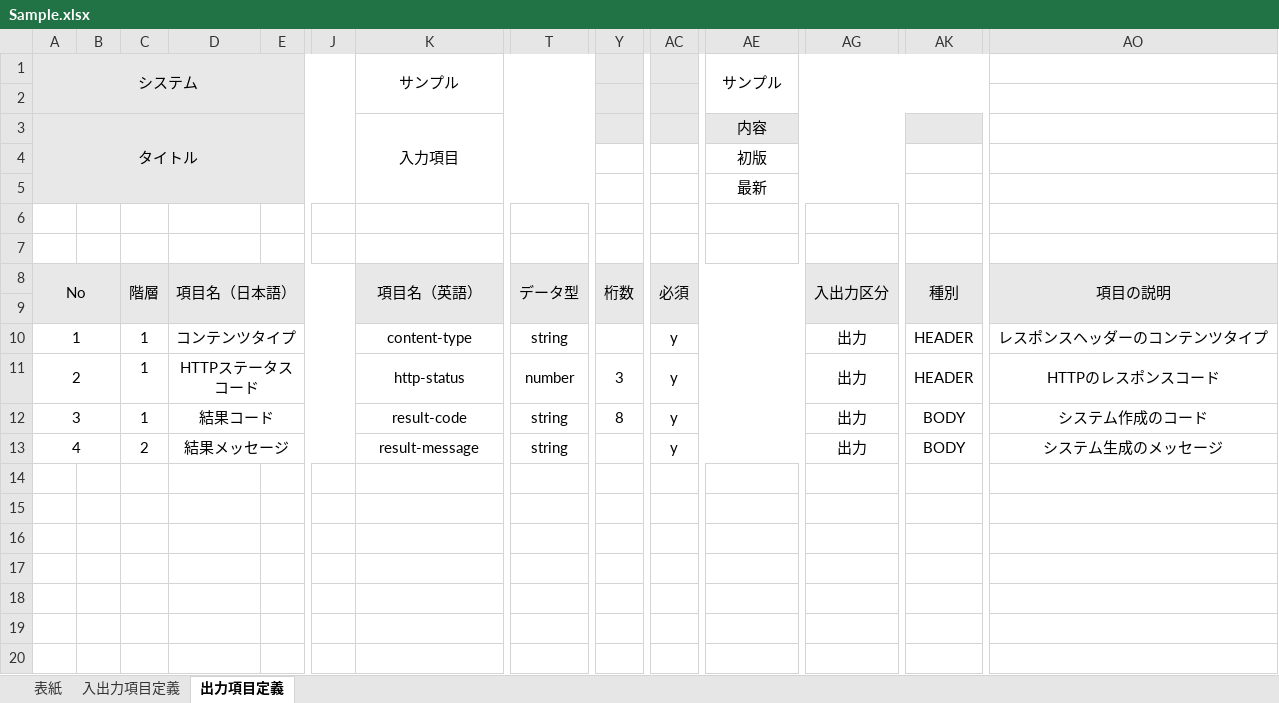
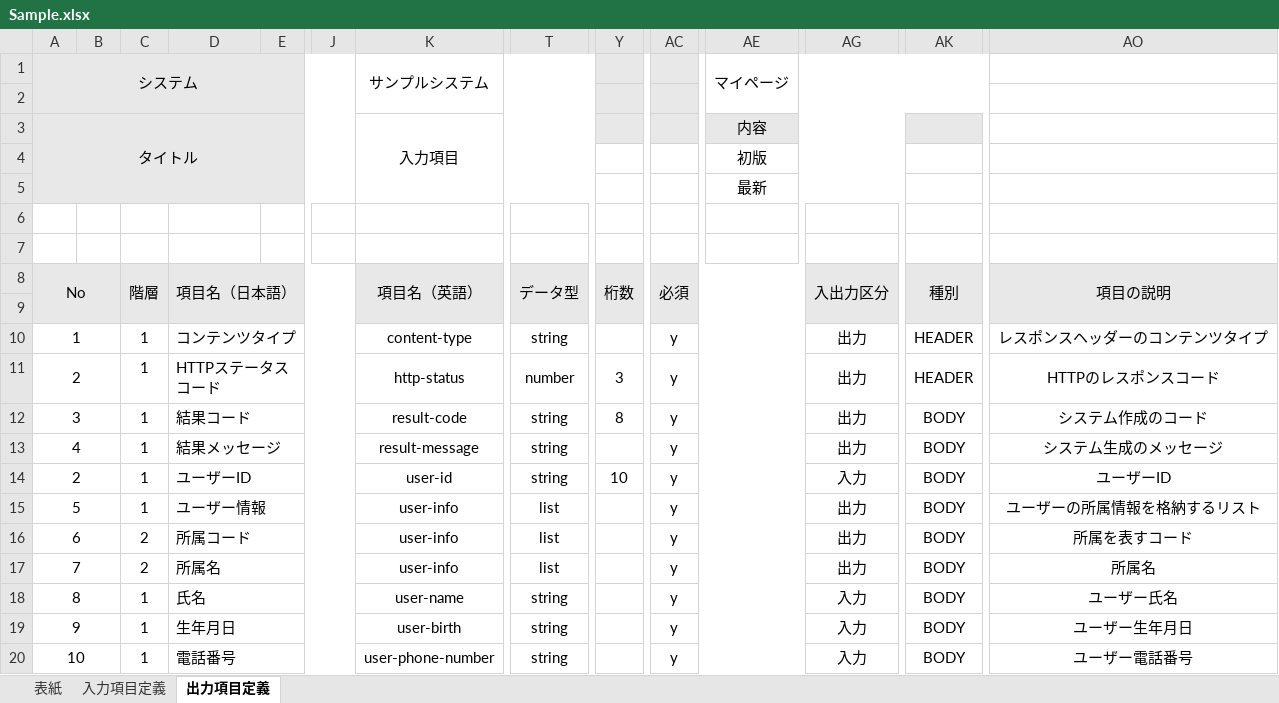
Before and after one commit to AokiApp/japanesetraditionalexcel2openapi, an Excel workbook: Sample/Sample.xlsx, sheet 出力項目定義, drawn as a sheet; only a part is shown, gaps mark what is left out; values as stored, in another font and other column widths than the file's, no borders; rows hold the shown columns only; the diff names each change by its address in the sheet, - before the commit and + after, or states it on an @@ line.

Commit message:
サンプルExcelファイルの内容を修正

```diff
--- a/Sample/Sample.xlsx (sheet 出力項目定義)
+++ b/Sample/Sample.xlsx (sheet 出力項目定義)
-sheet tab: 入出力項目定義
+sheet tab: 入力項目定義
-K1 (入力項目): サンプル
+K1 (入力項目): サンプルシステム
-AE1 (内容): サンプル
+AE1 (内容): マイページ
-D10:D13 alignment: center
+D10:D13 alignment: left
-C13: 2
+C13: 1
+row 14: 2 |  | 1 | ユーザーID |  |  | user-id | string | 10 | y |  | 入力 | BODY | ユーザーID
+row 15: 5 |  | 1 | ユーザー情報 |  |  | user-info | list |  | y |  | 出力 | BODY | ユーザーの所属情報を格納するリスト
+row 16: 6 |  | 2 | 所属コード |  |  | user-info | list |  | y |  | 出力 | BODY | 所属を表すコード
+row 17: 7 |  | 2 | 所属名 |  |  | user-info | list |  | y |  | 出力 | BODY | 所属名
+row 18: 8 |  | 1 | 氏名 |  |  | user-name | string |  | y |  | 入力 | BODY | ユーザー氏名
+row 19: 9 |  | 1 | 生年月日 |  |  | user-birth | string |  | y |  | 入力 | BODY | ユーザー生年月日
+row 20: 10 |  | 1 | 電話番号 |  |  | user-phone-number | string |  | y |  | 入力 | BODY | ユーザー電話番号
```
Also changed, not shown: sheet 入力項目定義, sheet 表紙.
